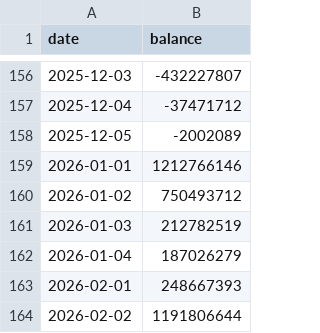
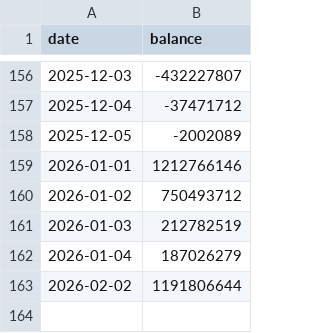
Before and after one commit to seahirodigital/investment_dashboard, a CSV file: history.csv, drawn as a sheet; only a part is shown, gaps mark what is left out.

```diff
--- a/history.csv
+++ b/history.csv
@@ -162,3 +162,2 @@ date,balance
 2026-01-04,187026279
-2026-02-01,248667393
 2026-02-02,1191806644
```
Also changed, not shown: 5 other files.
